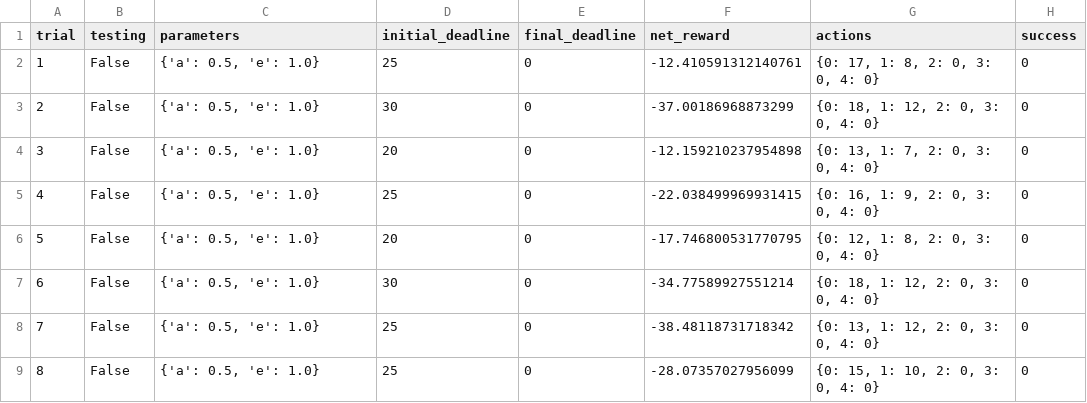
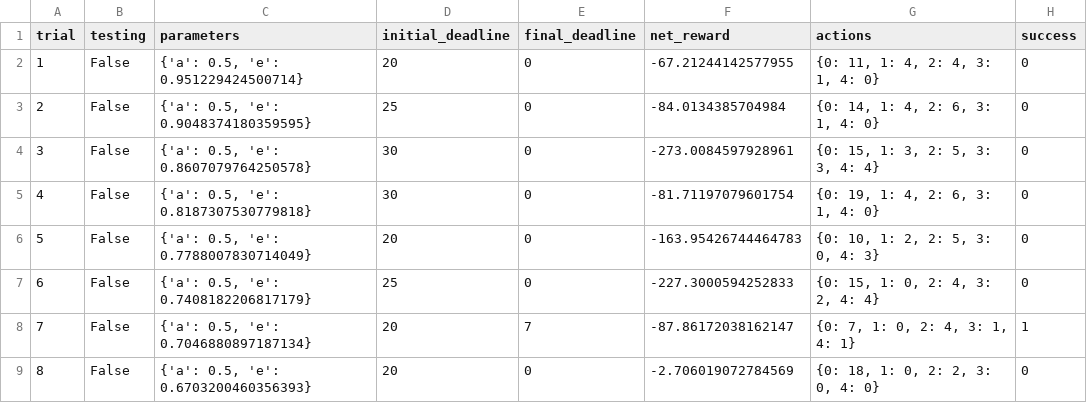
Before and after one commit to Mslef/project_4_MLND, a CSV file: logs/sim_no-learning.csv, drawn as a sheet; only a part is shown; the diff covers the shown part only.

```diff
--- a/logs/sim_no-learning.csv
+++ b/logs/sim_no-learning.csv
@@ -1,9 +1,9 @@
 trial,testing,parameters,initial_deadline,final_deadline,net_reward,actions,success
-1,False,"{'a': 0.5, 'e': 1.0}",25,0,-12.410591312140761,"{0: 17, 1: 8, 2: 0, 3: 0, 4: 0}",0
-2,False,"{'a': 0.5, 'e': 1.0}",30,0,-37.00186968873299,"{0: 18, 1: 12, 2: 0, 3: 0, 4: 0}",0
-3,False,"{'a': 0.5, 'e': 1.0}",20,0,-12.159210237954898,"{0: 13, 1: 7, 2: 0, 3: 0, 4: 0}",0
-4,False,"{'a': 0.5, 'e': 1.0}",25,0,-22.038499969931415,"{0: 16, 1: 9, 2: 0, 3: 0, 4: 0}",0
-5,False,"{'a': 0.5, 'e': 1.0}",20,0,-17.746800531770795,"{0: 12, 1: 8, 2: 0, 3: 0, 4: 0}",0
-6,False,"{'a': 0.5, 'e': 1.0}",30,0,-34.77589927551214,"{0: 18, 1: 12, 2: 0, 3: 0, 4: 0}",0
-7,False,"{'a': 0.5, 'e': 1.0}",25,0,-38.48118731718342,"{0: 13, 1: 12, 2: 0, 3: 0, 4: 0}",0
-8,False,"{'a': 0.5, 'e': 1.0}",25,0,-28.07357027956099,"{0: 15, 1: 10, 2: 0, 3: 0, 4: 0}",0
+1,False,"{'a': 0.5, 'e': 0.951229424500714}",20,0,-67.21244142577955,"{0: 11, 1: 4, 2: 4, 3: 1, 4: 0}",0
+2,False,"{'a': 0.5, 'e': 0.9048374180359595}",25,0,-84.0134385704984,"{0: 14, 1: 4, 2: 6, 3: 1, 4: 0}",0
+3,False,"{'a': 0.5, 'e': 0.8607079764250578}",30,0,-273.0084597928961,"{0: 15, 1: 3, 2: 5, 3: 3, 4: 4}",0
+4,False,"{'a': 0.5, 'e': 0.8187307530779818}",30,0,-81.71197079601754,"{0: 19, 1: 4, 2: 6, 3: 1, 4: 0}",0
+5,False,"{'a': 0.5, 'e': 0.7788007830714049}",20,0,-163.95426744464783,"{0: 10, 1: 2, 2: 5, 3: 0, 4: 3}",0
+6,False,"{'a': 0.5, 'e': 0.7408182206817179}",25,0,-227.3000594252833,"{0: 15, 1: 0, 2: 4, 3: 2, 4: 4}",0
+7,False,"{'a': 0.5, 'e': 0.7046880897187134}",20,7,-87.86172038162147,"{0: 7, 1: 0, 2: 4, 3: 1, 4: 1}",1
+8,False,"{'a': 0.5, 'e': 0.6703200460356393}",20,0,-2.706019072784569,"{0: 18, 1: 0, 2: 2, 3: 0, 4: 0}",0
```
Also changed, not shown: 83 edited cells elsewhere in this file, logs/sim_improved-learning.csv, 4 other files.
